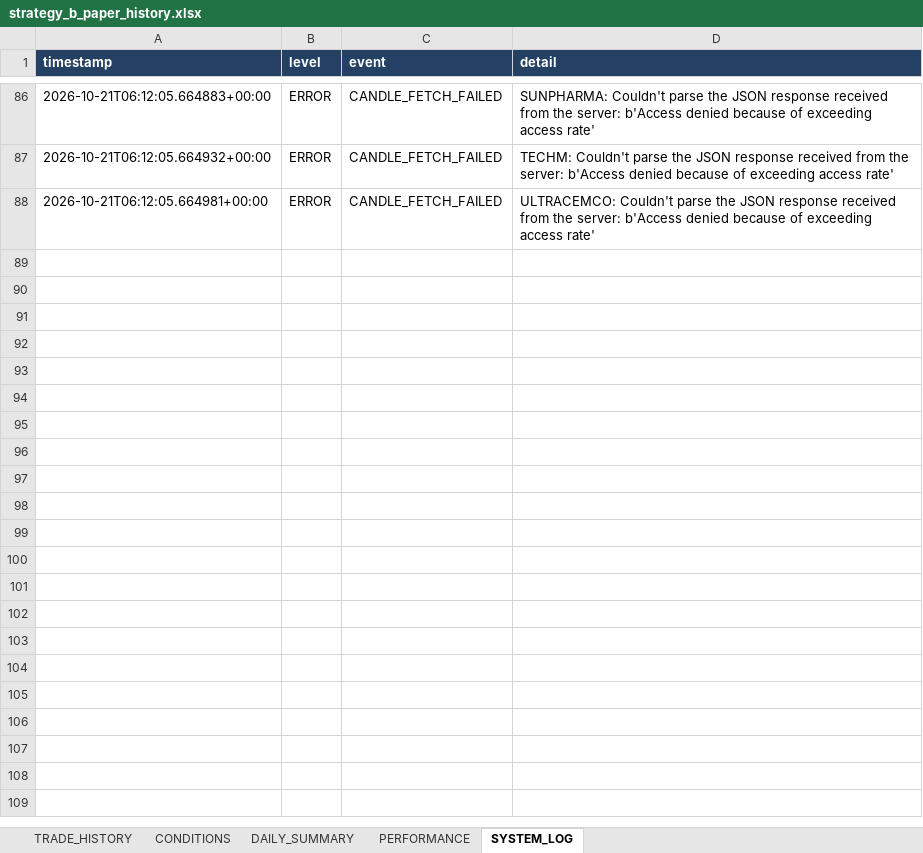
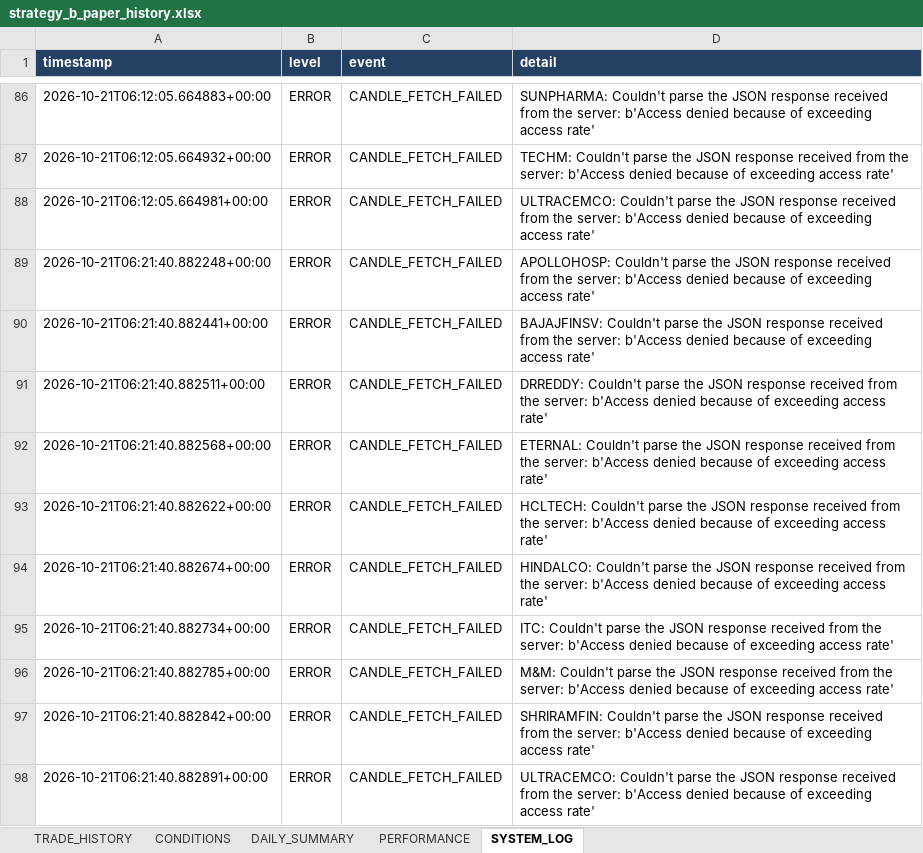
Before and after one commit to arvindpca/NIFTY-POC24-SMC5M, an Excel workbook: data/strategy_b_paper_history.xlsx, sheet SYSTEM_LOG, drawn as a sheet; only a part is shown, gaps mark what is left out; values as stored, in another font and other column widths than the file's, no borders; the diff names each change by its address in the sheet, - before the commit and + after, or states it on an @@ line.

```diff
--- a/data/strategy_b_paper_history.xlsx (sheet SYSTEM_LOG)
+++ b/data/strategy_b_paper_history.xlsx (sheet SYSTEM_LOG)
+row 89: 2026-10-21T06:21:40.882248+00:00 | ERROR | CANDLE_FETCH_FAILED | APOLLOHOSP: Couldn't parse the JSON response received from the server: b'Access denied because of exceeding access rate'
+row 90: 2026-10-21T06:21:40.882441+00:00 | ERROR | CANDLE_FETCH_FAILED | BAJAJFINSV: Couldn't parse the JSON response received from the server: b'Access denied because of exceeding access rate'
+row 91: 2026-10-21T06:21:40.882511+00:00 | ERROR | CANDLE_FETCH_FAILED | DRREDDY: Couldn't parse the JSON response received from the server: b'Access denied because of exceeding access rate'
+row 92: 2026-10-21T06:21:40.882568+00:00 | ERROR | CANDLE_FETCH_FAILED | ETERNAL: Couldn't parse the JSON response received from the server: b'Access denied because of exceeding access rate'
+row 93: 2026-10-21T06:21:40.882622+00:00 | ERROR | CANDLE_FETCH_FAILED | HCLTECH: Couldn't parse the JSON response received from the server: b'Access denied because of exceeding access rate'
+row 94: 2026-10-21T06:21:40.882674+00:00 | ERROR | CANDLE_FETCH_FAILED | HINDALCO: Couldn't parse the JSON response received from the server: b'Access denied because of exceeding access rate'
+row 95: 2026-10-21T06:21:40.882734+00:00 | ERROR | CANDLE_FETCH_FAILED | ITC: Couldn't parse the JSON response received from the server: b'Access denied because of exceeding access rate'
+row 96: 2026-10-21T06:21:40.882785+00:00 | ERROR | CANDLE_FETCH_FAILED | M&M: Couldn't parse the JSON response received from the server: b'Access denied because of exceeding access rate'
+row 97: 2026-10-21T06:21:40.882842+00:00 | ERROR | CANDLE_FETCH_FAILED | SHRIRAMFIN: Couldn't parse the JSON response received from the server: b'Access denied because of exceeding access rate'
+row 98: 2026-10-21T06:21:40.882891+00:00 | ERROR | CANDLE_FETCH_FAILED | ULTRACEMCO: Couldn't parse the JSON response received from the server: b'Access denied because of exceeding access rate'
```
Also changed, not shown: sheet PERFORMANCE, 2 other files.
